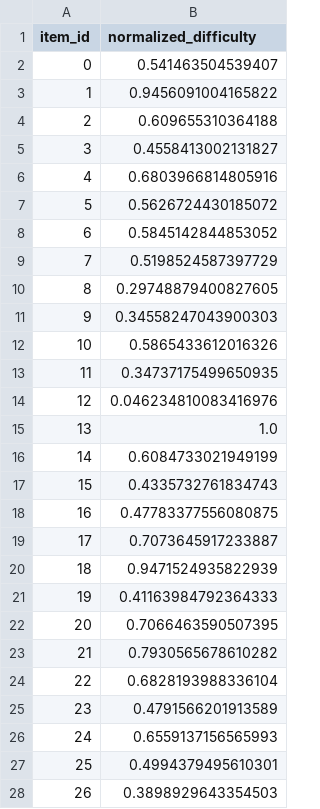
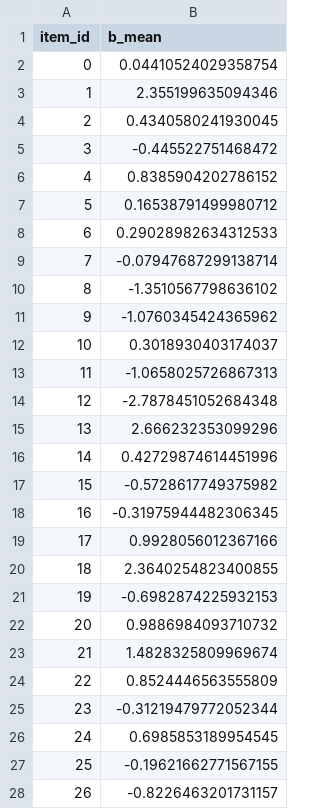
Before and after one commit to ASTRAL-Group/benchmark-difficulty-measure, a CSV file: data/benchmarks/GAIA/difficulty.csv, drawn as a sheet; only a part is shown; the diff covers the shown part only.

```diff
--- a/data/benchmarks/GAIA/difficulty.csv
+++ b/data/benchmarks/GAIA/difficulty.csv
@@ -1,28 +1,28 @@
-item_id,normalized_difficulty
-0,0.541463504539407
-1,0.9456091004165822
-2,0.609655310364188
-3,0.4558413002131827
-4,0.6803966814805916
-5,0.5626724430185072
-6,0.5845142844853052
-7,0.5198524587397729
-8,0.29748879400827605
-9,0.34558247043900303
-10,0.5865433612016326
-11,0.34737175499650935
-12,0.046234810083416976
-13,1.0
-14,0.6084733021949199
-15,0.4335732761834743
-16,0.47783377556080875
-17,0.7073645917233887
-18,0.9471524935822939
-19,0.41163984792364333
-20,0.7066463590507395
-21,0.7930565678610282
-22,0.6828193988336104
-23,0.4791566201913589
-24,0.6559137156565993
-25,0.4994379495610301
-26,0.3898929643354503
+item_id,b_mean
+0,0.04410524029358754
+1,2.355199635094346
+2,0.4340580241930045
+3,-0.445522751468472
+4,0.8385904202786152
+5,0.16538791499980712
+6,0.29028982634312533
+7,-0.07947687299138714
+8,-1.3510567798636102
+9,-1.0760345424365962
+10,0.3018930403174037
+11,-1.0658025726867313
+12,-2.7878451052684348
+13,2.666232353099296
+14,0.42729874614451996
+15,-0.5728617749375982
+16,-0.31975944482306345
+17,0.9928056012367166
+18,2.3640254823400855
+19,-0.6982874225932153
+20,0.9886984093710732
+21,1.4828325809969674
+22,0.8524446563555809
+23,-0.31219479772052344
+24,0.6985853189954545
+25,-0.19621662771567155
+26,-0.8226463201731157
```
Also changed, not shown: 138 edited cells elsewhere in this file, data/benchmarks/BBH-3 objects/difficulty.csv, data/benchmarks/GPQA-Diamond/difficulty.csv, 23 other files.
